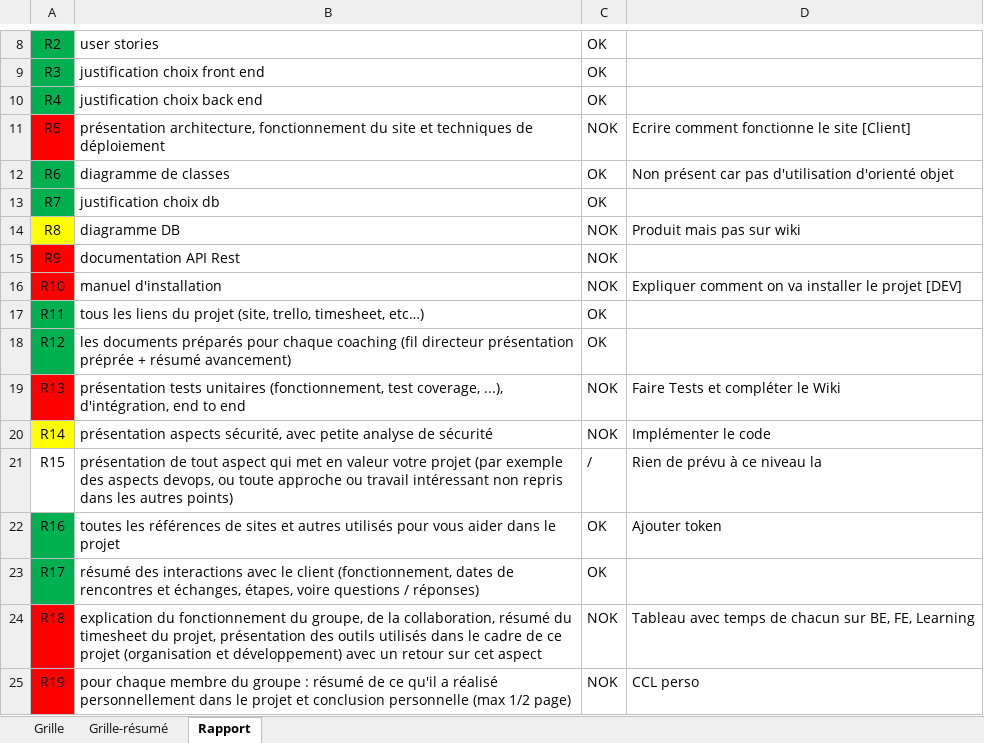
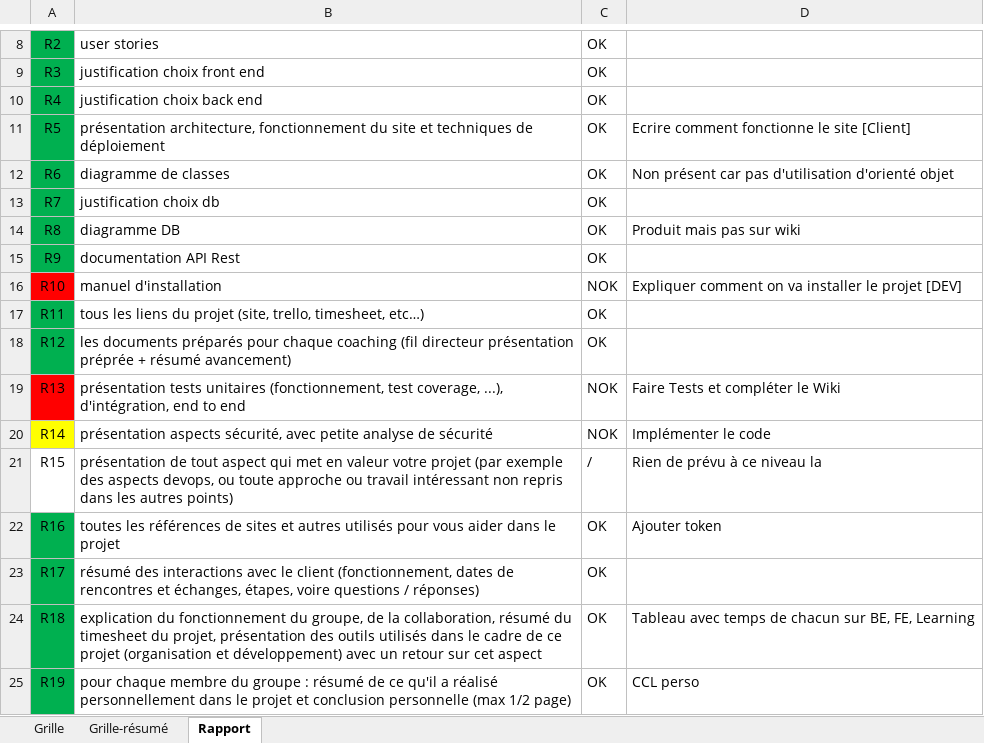
Before and after one commit to GGEphec/DevWebGr29, an Excel workbook: Documents/0-Consignes/Evaluation Gr29.xlsx, sheet Rapport, drawn as a sheet; only a part is shown, gaps mark what is left out; values as stored, in another font and other column widths than the file's, no borders; conditional formats not drawn; the diff names each change by its address in the sheet, - before the commit and + after, or states it on an @@ line.

Commit message:
Update Gr29 Evaluation

```diff
--- a/Documents/0-Consignes/Evaluation Gr29.xlsx (sheet Rapport)
+++ b/Documents/0-Consignes/Evaluation Gr29.xlsx (sheet Rapport)
-A11 fill: #FF0000
+A11 fill: #00B050
-C11: NOK
+C11: OK
-A14 fill: #FFFF00
+A14 fill: #00B050
-C14:C15: NOK
+C14:C15: OK
-A15 fill: #FF0000
+A15 fill: #00B050
-A24:A25 fill: #FF0000
+A24:A25 fill: #00B050
-C24:C25: NOK
+C24:C25: OK
```
